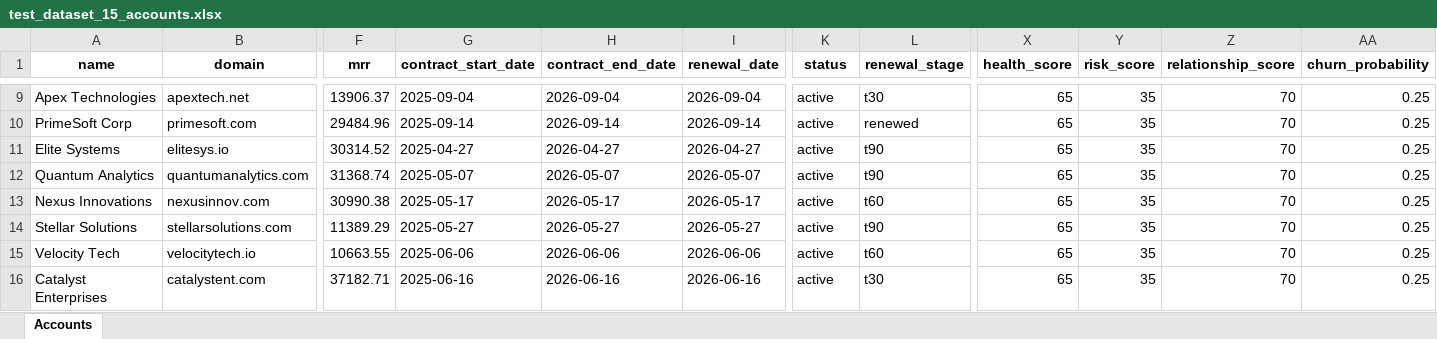
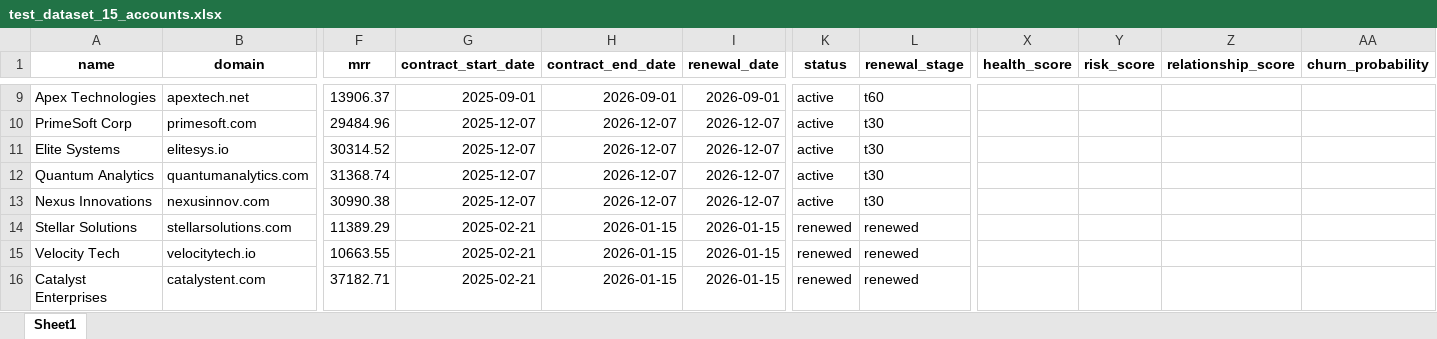
Before and after one commit to AnshulParate2004/Renewal-Upsell-Advisor, an Excel workbook: data/test_dataset_15_accounts.xlsx, sheet Sheet1, drawn as a sheet; only a part is shown, gaps mark what is left out; values as stored, in another font and other column widths than the file's, no borders; the diff covers the shown part only; the diff names each change by its address in the sheet, - before the commit and + after, or states it on an @@ line.

```diff
--- a/data/test_dataset_15_accounts.xlsx (sheet Sheet1)
+++ b/data/test_dataset_15_accounts.xlsx (sheet Sheet1)
-sheet tab: Accounts
+sheet tab: Sheet1
-G9 (contract_start_date): 2025-09-04
+G9 (contract_start_date): 2025-09-01
-H9 (contract_end_date): 2026-09-04
+H9 (contract_end_date): 2026-09-01
-I9 (renewal_date): 2026-09-04
+I9 (renewal_date): 2026-09-01
-L9 (renewal_stage): t30
+L9 (renewal_stage): t60
-X9:X16 (health_score): 65
+X9:X16 (health_score): (empty)
-Y9:Y16 (risk_score): 35
+Y9:Y16 (risk_score): (empty)
-Z9:Z16 (relationship_score): 70
+Z9:Z16 (relationship_score): (empty)
-AA9:AA16 (churn_probability): 0.25
+AA9:AA16 (churn_probability): (empty)
-G10 (contract_start_date): 2025-09-14
+G10 (contract_start_date): 2025-12-07
-H10 (contract_end_date): 2026-09-14
+H10 (contract_end_date): 2026-12-07
-I10 (renewal_date): 2026-09-14
+I10 (renewal_date): 2026-12-07
-L10 (renewal_stage): renewed
+L10 (renewal_stage): t30
-G11 (contract_start_date): 2025-04-27
+G11 (contract_start_date): 2025-12-07
-H11 (contract_end_date): 2026-04-27
+H11 (contract_end_date): 2026-12-07
-I11 (renewal_date): 2026-04-27
+I11 (renewal_date): 2026-12-07
-L11:L12 (renewal_stage): t90
+L11:L12 (renewal_stage): t30
-G12 (contract_start_date): 2025-05-07
+G12 (contract_start_date): 2025-12-07
-H12 (contract_end_date): 2026-05-07
+H12 (contract_end_date): 2026-12-07
-I12 (renewal_date): 2026-05-07
+I12 (renewal_date): 2026-12-07
-G13 (contract_start_date): 2025-05-17
+G13 (contract_start_date): 2025-12-07
-H13 (contract_end_date): 2026-05-17
+H13 (contract_end_date): 2026-12-07
-I13 (renewal_date): 2026-05-17
+I13 (renewal_date): 2026-12-07
-L13 (renewal_stage): t60
+L13 (renewal_stage): t30
-G14 (contract_start_date): 2025-05-27
+G14 (contract_start_date): 2025-02-21
-H14 (contract_end_date): 2026-05-27
+H14 (contract_end_date): 2026-01-15
-I14 (renewal_date): 2026-05-27
+I14 (renewal_date): 2026-01-15
-K14:K16 (status): active
+K14:K16 (status): renewed
-L14 (renewal_stage): t90
+L14 (renewal_stage): renewed
-G15 (contract_start_date): 2025-06-06
+G15 (contract_start_date): 2025-02-21
-H15 (contract_end_date): 2026-06-06
+H15 (contract_end_date): 2026-01-15
-I15 (renewal_date): 2026-06-06
+I15 (renewal_date): 2026-01-15
-L15 (renewal_stage): t60
+L15 (renewal_stage): renewed
-G16 (contract_start_date): 2025-06-16
+G16 (contract_start_date): 2025-02-21
-H16 (contract_end_date): 2026-06-16
+H16 (contract_end_date): 2026-01-15
-I16 (renewal_date): 2026-06-16
+I16 (renewal_date): 2026-01-15
-L16 (renewal_stage): t30
+L16 (renewal_stage): renewed
```
Also changed, not shown: 59 edited cells elsewhere in this sheet, 20 other files.
